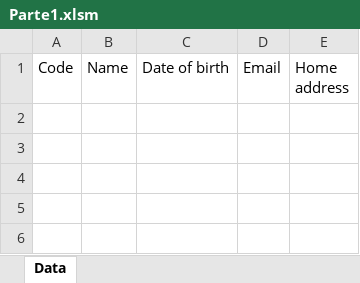
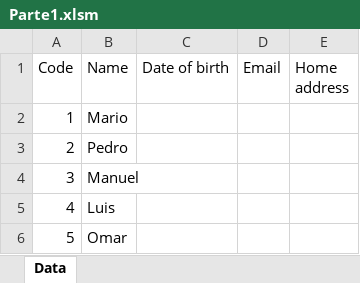
Before and after one commit to aldair565/Test-Genpact-Dev, an Excel workbook: Parte 1/Parte1.xlsm, sheet Data, drawn as a sheet; values as stored, in another font and other column widths than the file's, no borders; table styles not drawn; the diff names each change by its address in the sheet, - before the commit and + after, or states it on an @@ line.

Commit message:
update features on search and export

```diff
--- a/Parte 1/Parte1.xlsm (sheet Data)
+++ b/Parte 1/Parte1.xlsm (sheet Data)
+row 2: 1 | Mario
+row 3: 2 | Pedro
+row 4: 3 | Manuel
+row 5: 4 | Luis
+row 6: 5 | Omar
```
